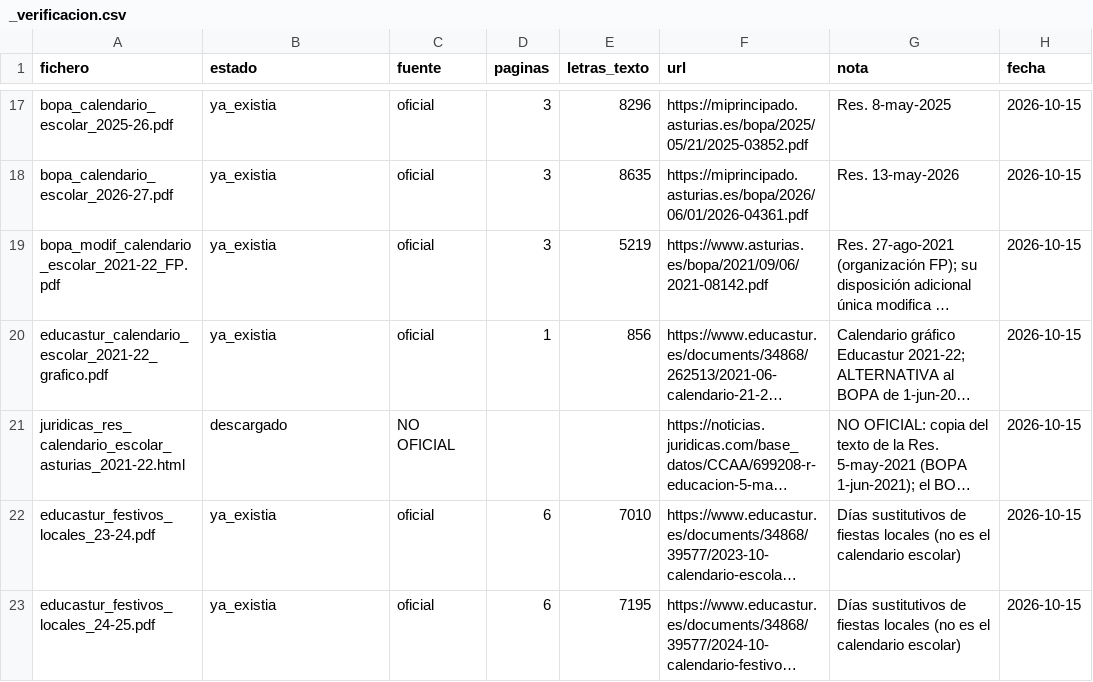
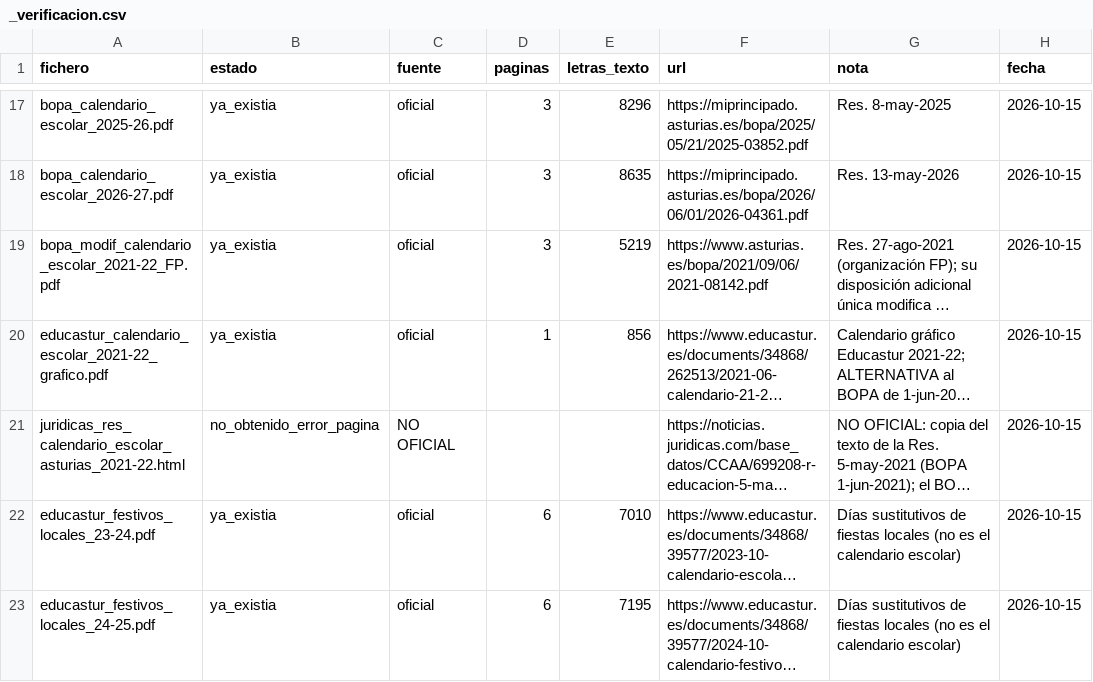
Before and after one commit to TalentUO/TalentUO, a CSV file: data/raw/calendario/_verificacion.csv, drawn as a sheet; only a part is shown, gaps mark what is left out; long unchanged cells end in …; the diff names each change by its address in the sheet, - before the commit and + after, or states it on an @@ line.

```diff
--- a/data/raw/calendario/_verificacion.csv
+++ b/data/raw/calendario/_verificacion.csv
-B21 (estado): descargado
+B21 (estado): no_obtenido_error_pagina
```
Also changed, not shown: data/manual/eventos_recopilado.csv, 30 other files.
